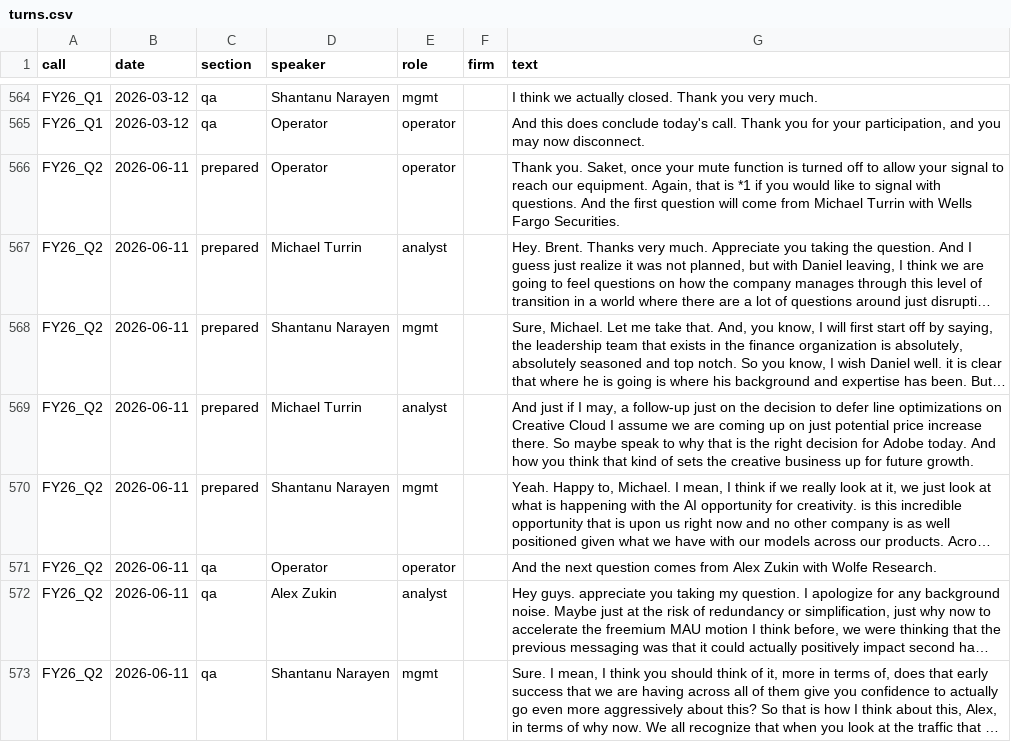
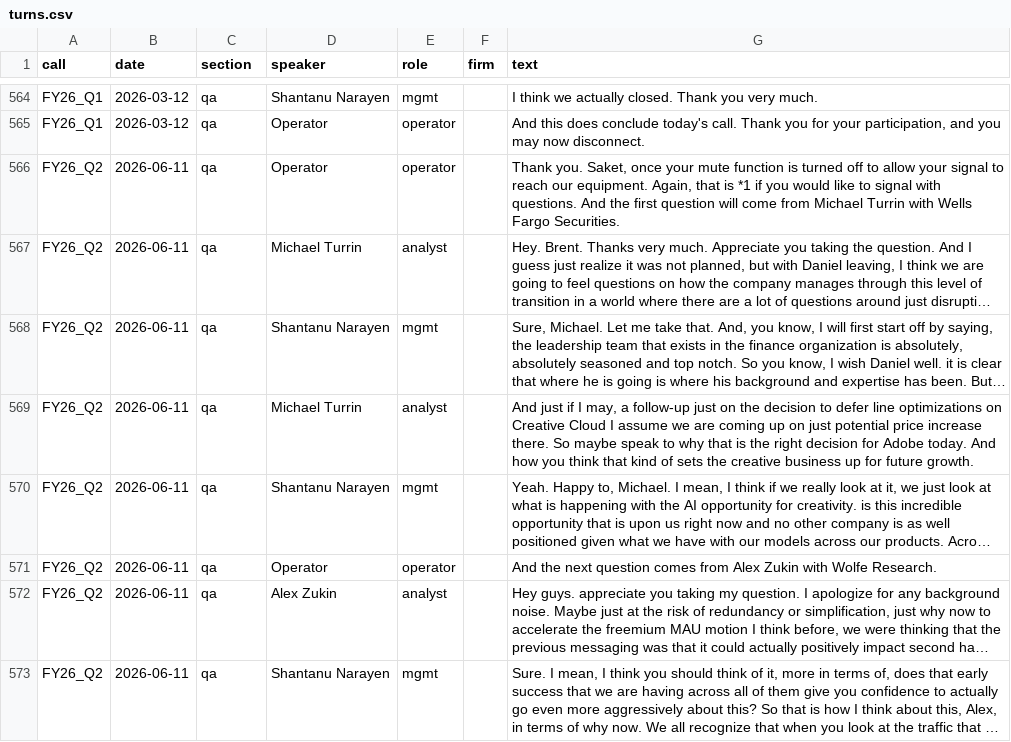
Before and after one commit to mmaneet/adbe-stock-pitch, a CSV file: research/ws4_call_nlp/data/turns.csv, drawn as a sheet; only a part is shown, gaps mark what is left out; long unchanged cells end in …; the diff names each change by its address in the sheet, - before the commit and + after, or states it on an @@ line.

```diff
--- a/research/ws4_call_nlp/data/turns.csv
+++ b/research/ws4_call_nlp/data/turns.csv
-C566:C570 (section): prepared
+C566:C570 (section): qa
```
Also changed, not shown: research/ws4_call_nlp/data/analyst_questions_auto.csv, 14 other files.
